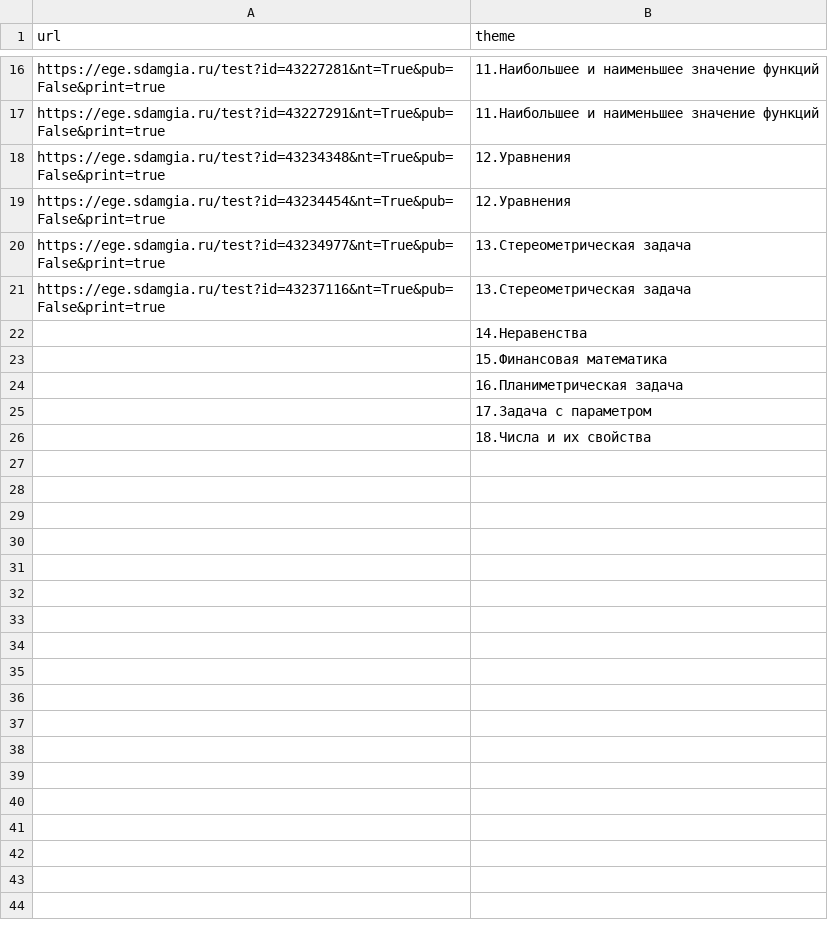
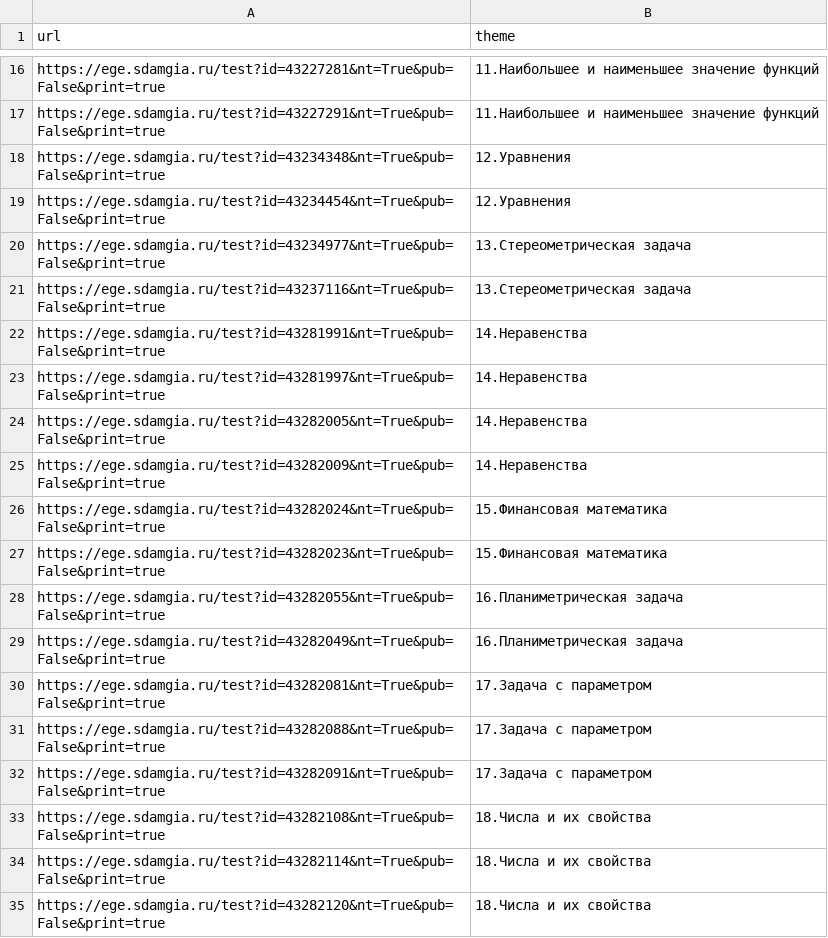
Before and after one commit to mnkhmtv/MathHelp, a CSV file: urls.csv, drawn as a sheet; only a part is shown, gaps mark what is left out.

Commit message:
some changes

```diff
--- a/urls.csv
+++ b/urls.csv
@@ -21,6 +21,15 @@ https://ege.sdamgia.ru/test?id=43234977&nt=True&pub=False&print=true,13.Стер
 https://ege.sdamgia.ru/test?id=43237116&nt=True&pub=False&print=true,13.Стереометрическая задача
-,14.Неравенства
-,15.Финансовая математика
-,16.Планиметрическая задача
-,17.Задача с параметром
-,18.Числа и их свойства
+https://ege.sdamgia.ru/test?id=43281991&nt=True&pub=False&print=true,14.Неравенства
+https://ege.sdamgia.ru/test?id=43281997&nt=True&pub=False&print=true,14.Неравенства
+https://ege.sdamgia.ru/test?id=43282005&nt=True&pub=False&print=true,14.Неравенства
+https://ege.sdamgia.ru/test?id=43282009&nt=True&pub=False&print=true,14.Неравенства
+https://ege.sdamgia.ru/test?id=43282024&nt=True&pub=False&print=true,15.Финансовая математика
+https://ege.sdamgia.ru/test?id=43282023&nt=True&pub=False&print=true,15.Финансовая математика
+https://ege.sdamgia.ru/test?id=43282055&nt=True&pub=False&print=true,16.Планиметрическая задача
+https://ege.sdamgia.ru/test?id=43282049&nt=True&pub=False&print=true,16.Планиметрическая задача
+https://ege.sdamgia.ru/test?id=43282081&nt=True&pub=False&print=true,17.Задача с параметром
+https://ege.sdamgia.ru/test?id=43282088&nt=True&pub=False&print=true,17.Задача с параметром
+https://ege.sdamgia.ru/test?id=43282091&nt=True&pub=False&print=true,17.Задача с параметром
+https://ege.sdamgia.ru/test?id=43282108&nt=True&pub=False&print=true,18.Числа и их свойства
+https://ege.sdamgia.ru/test?id=43282114&nt=True&pub=False&print=true,18.Числа и их свойства
+https://ege.sdamgia.ru/test?id=43282120&nt=True&pub=False&print=true,18.Числа и их свойства
```
